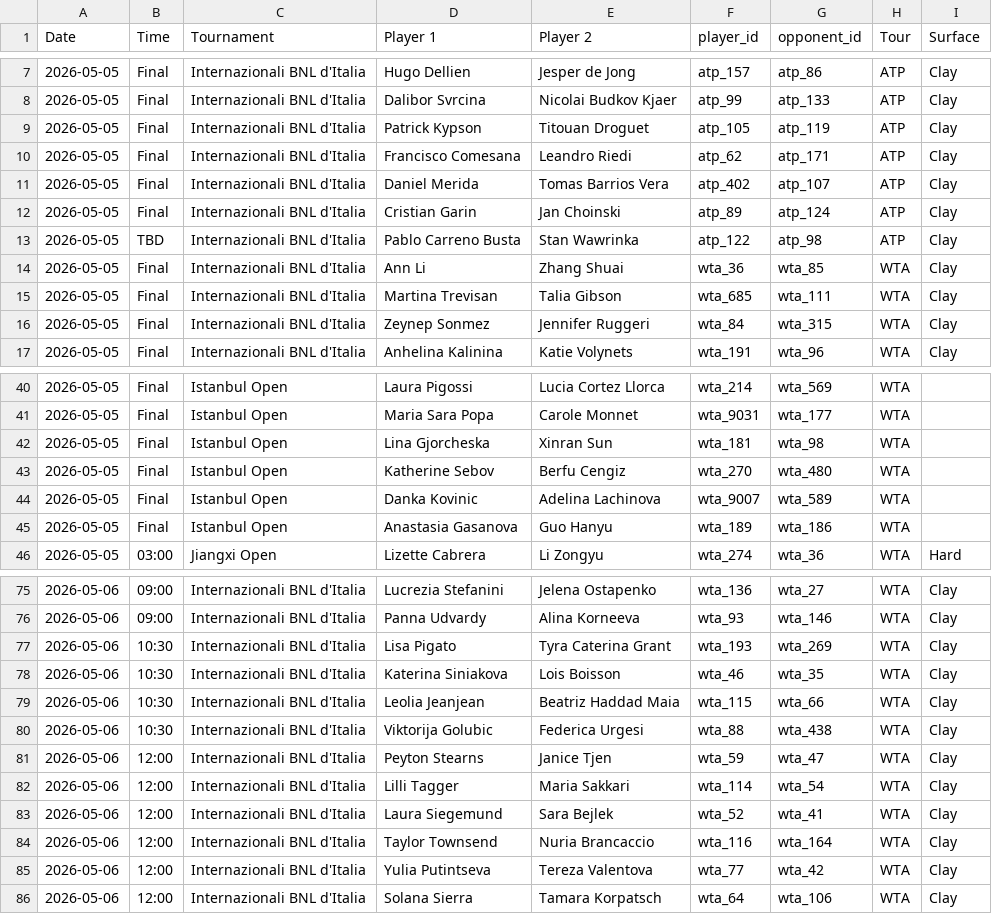
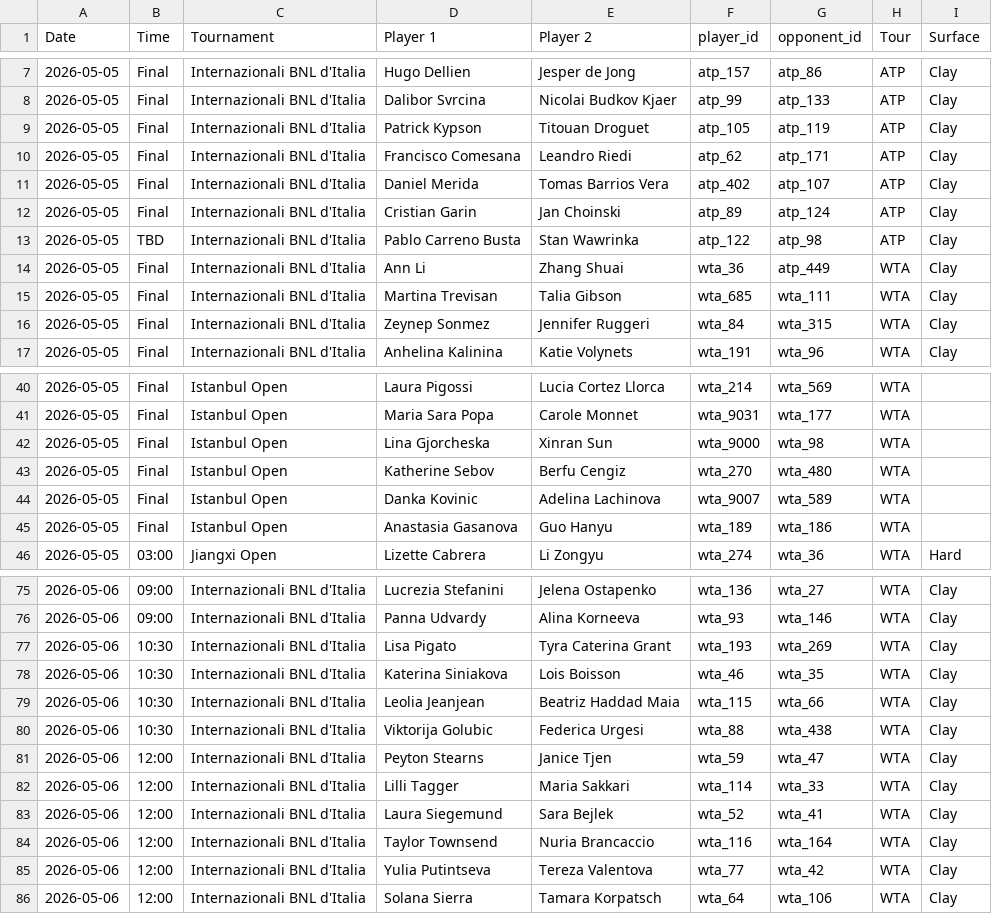
Before and after one commit to bettormanpicks/BMP-App, a CSV file: tennis/data/tennis_schedule_resolved.csv, drawn as a sheet; only a part is shown, gaps mark what is left out.

```diff
--- a/tennis/data/tennis_schedule_resolved.csv
+++ b/tennis/data/tennis_schedule_resolved.csv
@@ -13,3 +13,3 @@ Date,Time,Tournament,Player 1,Player 2,player_id,opponent_id,Tour,Surface
 2026-05-05,TBD,Internazionali BNL d'Italia,Pablo Carreno Busta,Stan Wawrinka,atp_122,atp_98,ATP,Clay
-2026-05-05,Final,Internazionali BNL d'Italia,Ann Li,Zhang Shuai,wta_36,wta_85,WTA,Clay
+2026-05-05,Final,Internazionali BNL d'Italia,Ann Li,Zhang Shuai,wta_36,atp_449,WTA,Clay
 2026-05-05,Final,Internazionali BNL d'Italia,Martina Trevisan,Talia Gibson,wta_685,wta_111,WTA,Clay
@@ -41,3 +41,3 @@ Date,Time,Tournament,Player 1,Player 2,player_id,opponent_id,Tour,Surface
 2026-05-05,Final,Istanbul Open,Maria Sara Popa,Carole Monnet,wta_9031,wta_177,WTA,
-2026-05-05,Final,Istanbul Open,Lina Gjorcheska,Xinran Sun,wta_181,wta_98,WTA,
+2026-05-05,Final,Istanbul Open,Lina Gjorcheska,Xinran Sun,wta_9000,wta_98,WTA,
 2026-05-05,Final,Istanbul Open,Katherine Sebov,Berfu Cengiz,wta_270,wta_480,WTA,
@@ -81,3 +81,3 @@ Date,Time,Tournament,Player 1,Player 2,player_id,opponent_id,Tour,Surface
 2026-05-06,12:00,Internazionali BNL d'Italia,Peyton Stearns,Janice Tjen,wta_59,wta_47,WTA,Clay
-2026-05-06,12:00,Internazionali BNL d'Italia,Lilli Tagger,Maria Sakkari,wta_114,wta_54,WTA,Clay
+2026-05-06,12:00,Internazionali BNL d'Italia,Lilli Tagger,Maria Sakkari,wta_114,wta_33,WTA,Clay
 2026-05-06,12:00,Internazionali BNL d'Italia,Laura Siegemund,Sara Bejlek,wta_52,wta_41,WTA,Clay
```
